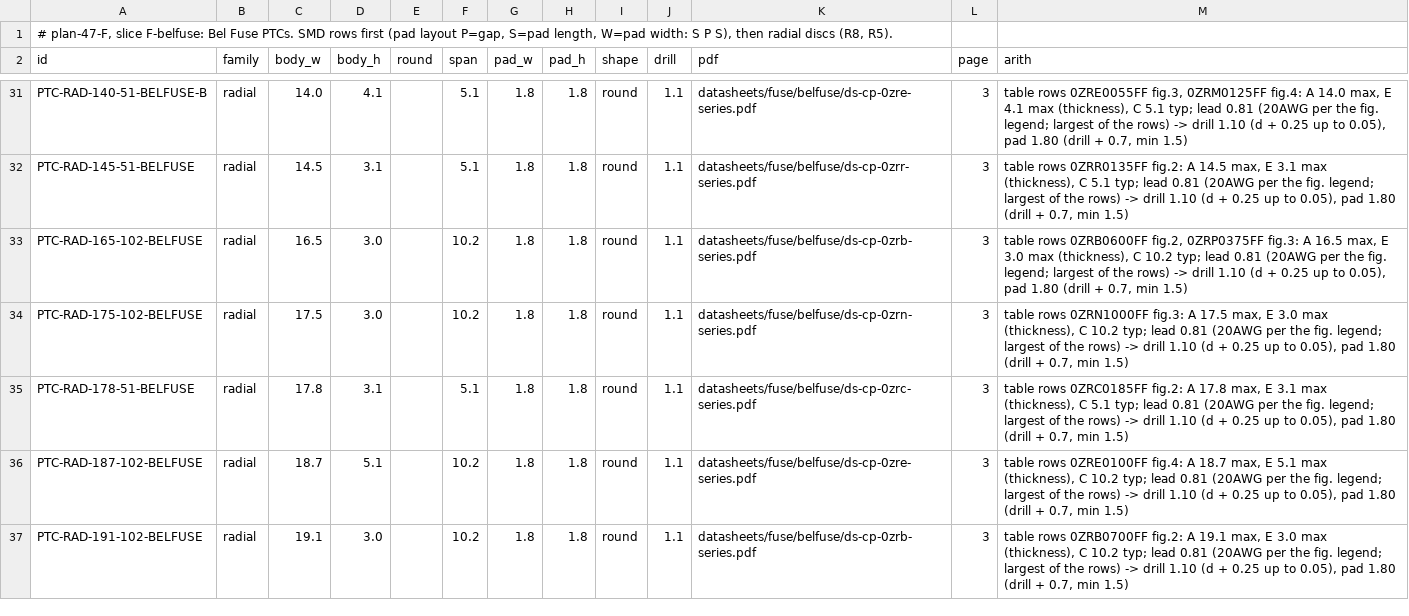
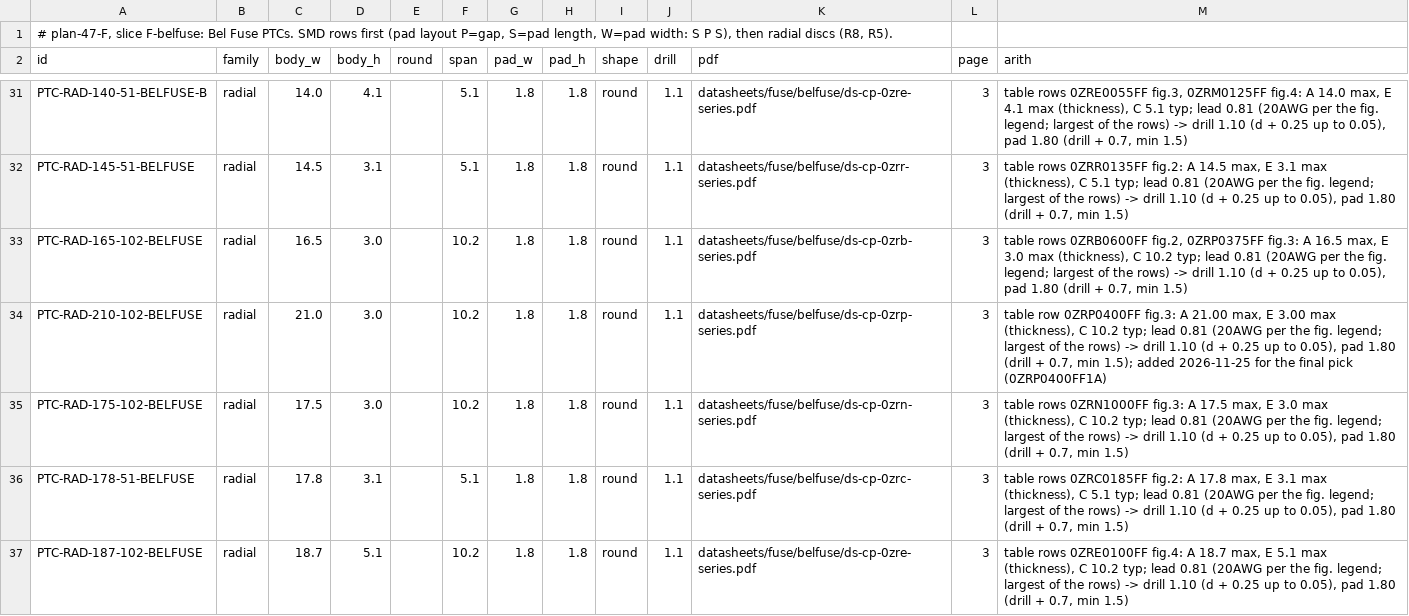
Before and after one commit to zaun/schematical, a TSV file: planning/plan-47-data/dims-F-belfuse.tsv, drawn as a sheet; only a part is shown, gaps mark what is left out; the shorter side is filled out with more unchanged rows.

Commit message:
plan-47-C Phase 4, D-H: obsolete PDFs recorded, the final pick's footprint lines (2 new, 3 gone), place.py spares the clips

```diff
--- a/planning/plan-47-data/dims-F-belfuse.tsv
+++ b/planning/plan-47-data/dims-F-belfuse.tsv
@@ -33,2 +33,3 @@ PTC-RAD-145-51-BELFUSE	radial	14.5	3.1		5.1	1.8	1.8	round	1.1	datasheets/fuse/be
 PTC-RAD-165-102-BELFUSE	radial	16.5	3.0		10.2	1.8	1.8	round	1.1	datasheets/fuse/belfuse/ds-cp-0zrb-series.pdf	3	table rows 0ZRB0600FF fig.2, 0ZRP0375FF fig.3: A 16.5 max, E 3.0 max (thickness), C 10.2 typ; lead 0.81 (20AWG per the fig. legend; largest of the rows) -> drill 1.10 (d + 0.25 up to 0.05), pad 1.80 (drill + 0.7, min 1.5)
+PTC-RAD-210-102-BELFUSE	radial	21.0	3.0		10.2	1.8	1.8	round	1.1	datasheets/fuse/belfuse/ds-cp-0zrp-series.pdf	3	table row 0ZRP0400FF fig.3: A 21.00 max, E 3.00 max (thickness), C 10.2 typ; lead 0.81 (20AWG per the fig. legend; largest of the rows) -> drill 1.10 (d + 0.25 up to 0.05), pad 1.80 (drill + 0.7, min 1.5); added 2026-11-25 for the final pick (0ZRP0400FF1A)
 PTC-RAD-175-102-BELFUSE	radial	17.5	3.0		10.2	1.8	1.8	round	1.1	datasheets/fuse/belfuse/ds-cp-0zrn-series.pdf	3	table rows 0ZRN1000FF fig.3: A 17.5 max, E 3.0 max (thickness), C 10.2 typ; lead 0.81 (20AWG per the fig. legend; largest of the rows) -> drill 1.10 (d + 0.25 up to 0.05), pad 1.80 (drill + 0.7, min 1.5)
```
Also changed, not shown: planning/plan-47-data/footprint-map-F-belfuse.tsv, planning/plan-47-data/footprint-map-G-panasonic.tsv, 11 other files.
